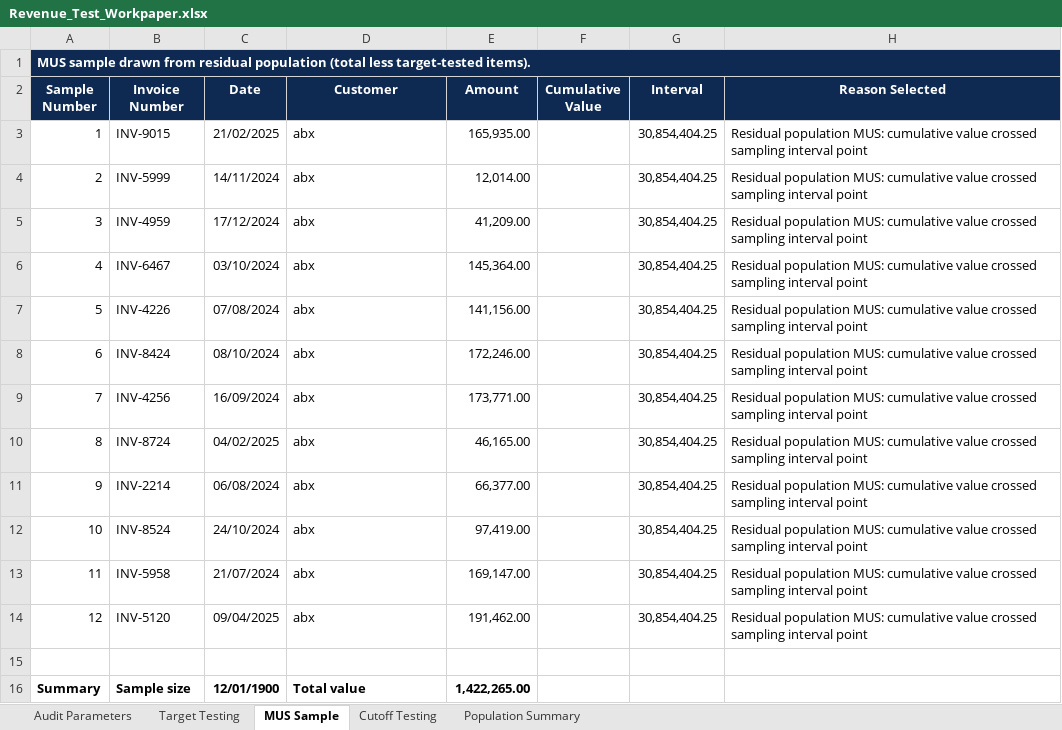
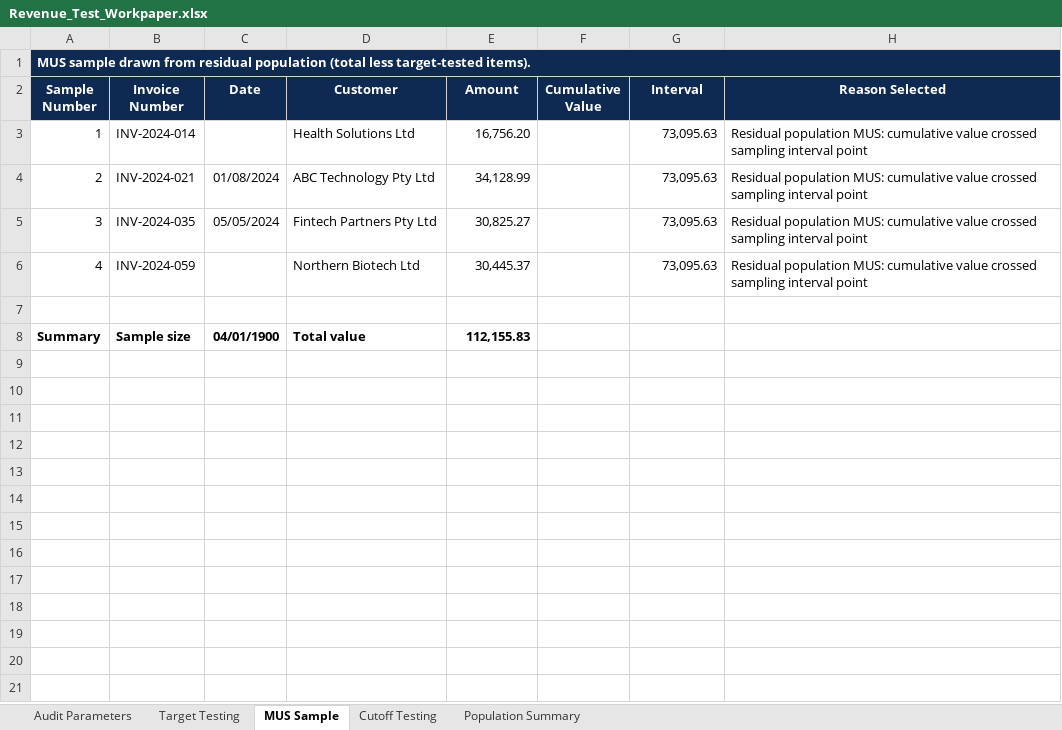
Before and after one commit to ishwarchugh/revenue-testing-saas, an Excel workbook: outputs/Revenue_Test_Workpaper.xlsx, sheet MUS Sample, drawn as a sheet; values as stored, in another font and other column widths than the file's, no borders; removed rows and columns are numbered as before the commit, all else as after; the diff names each change by its address in the sheet, - before the commit and + after, or states it on an @@ line.

Commit message:
Add AI testing interface - invoice and bank statement matching working

```diff
--- a/outputs/Revenue_Test_Workpaper.xlsx (sheet MUS Sample)
+++ b/outputs/Revenue_Test_Workpaper.xlsx (sheet MUS Sample)
-B3 (Invoice Number): INV-9015
+B3 (Invoice Number): INV-2024-014
-C3 (Date): 21/02/2025
+C3 (Date): (empty)
-D3 (Customer): abx
+D3 (Customer): Health Solutions Ltd
-E3 (Amount): 165,935.00
+E3 (Amount): 16,756.20
-G3:G6 (Interval): 30,854,404.25
+G3:G6 (Interval): 73,095.63
-B4 (Invoice Number): INV-5999
+B4 (Invoice Number): INV-2024-021
-C4 (Date): 14/11/2024
+C4 (Date): 01/08/2024
-D4 (Customer): abx
+D4 (Customer): ABC Technology Pty Ltd
-E4 (Amount): 12,014.00
+E4 (Amount): 34,128.99
-B5 (Invoice Number): INV-4959
+B5 (Invoice Number): INV-2024-035
-C5 (Date): 17/12/2024
+C5 (Date): 05/05/2024
-D5 (Customer): abx
+D5 (Customer): Fintech Partners Pty Ltd
-E5 (Amount): 41,209.00
+E5 (Amount): 30,825.27
-B6 (Invoice Number): INV-6467
+B6 (Invoice Number): INV-2024-059
-C6 (Date): 03/10/2024
+C6 (Date): (empty)
-D6 (Customer): abx
+D6 (Customer): Northern Biotech Ltd
-E6 (Amount): 145,364.00
+E6 (Amount): 30,445.37
-row 7: 5 | INV-4226 | 07/08/2024 | abx | 141,156.00 |  | 30,854,404.25 | Residual population MUS: cumulative value crossed sampling interval point
-row 8: 6 | INV-8424 | 08/10/2024 | abx | 172,246.00 |  | 30,854,404.25 | Residual population MUS: cumulative value crossed sampling interval point
-row 9: 7 | INV-4256 | 16/09/2024 | abx | 173,771.00 |  | 30,854,404.25 | Residual population MUS: cumulative value crossed sampling interval point
-row 10: 8 | INV-8724 | 04/02/2025 | abx | 46,165.00 |  | 30,854,404.25 | Residual population MUS: cumulative value crossed sampling interval point
-row 11: 9 | INV-2214 | 06/08/2024 | abx | 66,377.00 |  | 30,854,404.25 | Residual population MUS: cumulative value crossed sampling interval point
-row 12: 10 | INV-8524 | 24/10/2024 | abx | 97,419.00 |  | 30,854,404.25 | Residual population MUS: cumulative value crossed sampling interval point
-row 13: 11 | INV-5958 | 21/07/2024 | abx | 169,147.00 |  | 30,854,404.25 | Residual population MUS: cumulative value crossed sampling interval point
-row 14: 12 | INV-5120 | 09/04/2025 | abx | 191,462.00 |  | 30,854,404.25 | Residual population MUS: cumulative value crossed sampling interval point
-C8 (Date): 12/01/1900
+C8 (Date): 04/01/1900
-E8 (Amount): 1,422,265.00
+E8 (Amount): 112,155.83
```
Also changed, not shown: sheet Population Summary, sheet Target Testing, sheet Cutoff Testing, sheet Audit Parameters, 4 other files.
